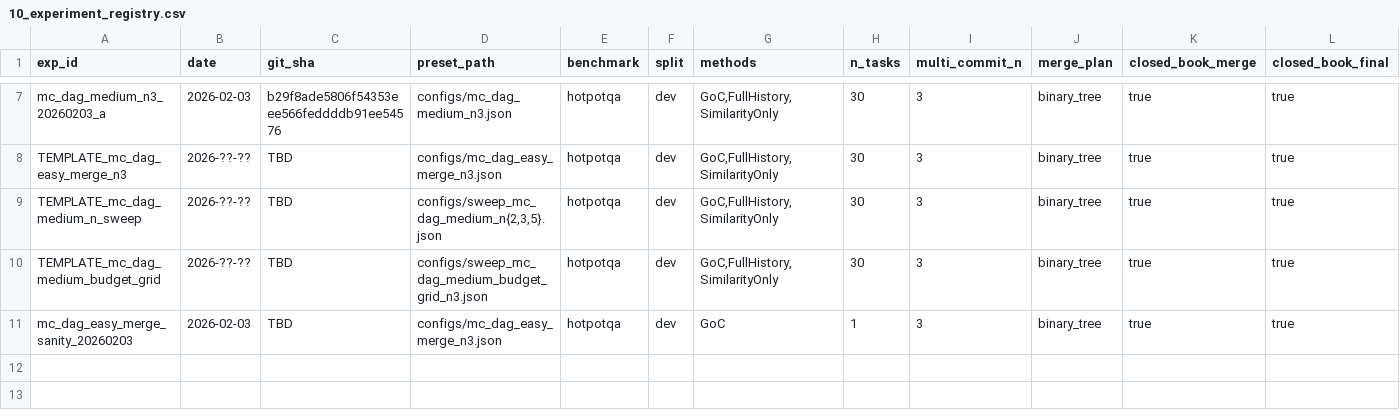
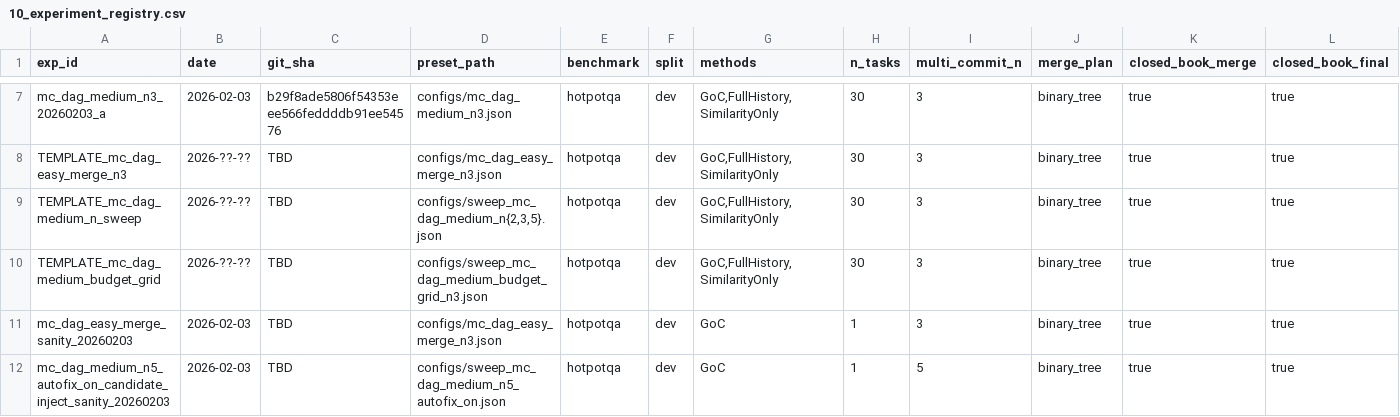
Before and after one commit to jhleepidl/graph-of-context, a CSV file: research_ops/10_experiment_registry.csv, drawn as a sheet; only a part is shown, gaps mark what is left out; rows hold the shown columns only; the diff names each change by its address in the sheet, - before the commit and + after, or states it on an @@ line.

Commit message:
Inject candidate commits for merge/final

```diff
--- a/research_ops/10_experiment_registry.csv
+++ b/research_ops/10_experiment_registry.csv
+row 12: mc_dag_medium_n5_autofix_on_candidate_inject_sanity_20260203 | 2026-02-03 | TBD | configs/sweep_mc_dag_medium_n5_autofix_on.json | hotpotqa | dev | GoC | 1 | 5 | binary_tree | true | true
```
Also changed, not shown: 17 other files.
